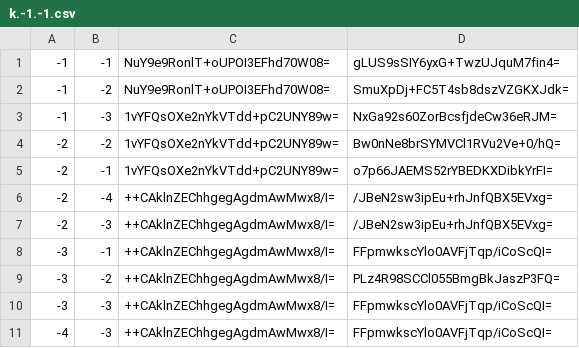
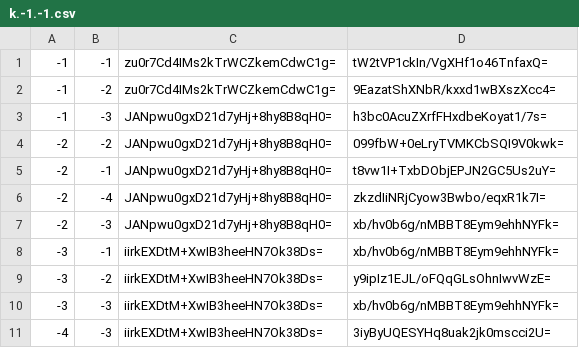
Before and after one commit to BOffice-Excel/Website, a CSV file: map/tiles/zoom.-2/metadata/k.-1.-1.csv, drawn as a sheet.

```diff
--- a/map/tiles/zoom.-2/metadata/k.-1.-1.csv
+++ b/map/tiles/zoom.-2/metadata/k.-1.-1.csv
@@ -1,11 +1,11 @@
--1,-1,NuY9e9RonlT+oUPOI3EFhd70W08=,gLUS9sSIY6yxG+TwzUJquM7fin4=
--1,-2,NuY9e9RonlT+oUPOI3EFhd70W08=,SmuXpDj+FC5T4sb8dszVZGKXJdk=
--1,-3,1vYFQsOXe2nYkVTdd+pC2UNY89w=,NxGa92s60ZorBcsfjdeCw36eRJM=
--2,-2,1vYFQsOXe2nYkVTdd+pC2UNY89w=,Bw0nNe8brSYMVCl1RVu2Ve+0/hQ=
--2,-1,1vYFQsOXe2nYkVTdd+pC2UNY89w=,o7p66JAEMS52rYBEDKXDibkYrFI=
--2,-4,++CAklnZEChhgegAgdmAwMwx8/I=,/JBeN2sw3ipEu+rhJnfQBX5EVxg=
--2,-3,++CAklnZEChhgegAgdmAwMwx8/I=,/JBeN2sw3ipEu+rhJnfQBX5EVxg=
--3,-1,++CAklnZEChhgegAgdmAwMwx8/I=,FFpmwkscYlo0AVFjTqp/iCoScQI=
--3,-2,++CAklnZEChhgegAgdmAwMwx8/I=,PLz4R98SCCl055BmgBkJaszP3FQ=
--3,-3,++CAklnZEChhgegAgdmAwMwx8/I=,FFpmwkscYlo0AVFjTqp/iCoScQI=
--4,-3,++CAklnZEChhgegAgdmAwMwx8/I=,FFpmwkscYlo0AVFjTqp/iCoScQI=
+-1,-1,zu0r7Cd4IMs2kTrWCZkemCdwC1g=,tW2tVP1ckIn/VgXHf1o46TnfaxQ=
+-1,-2,zu0r7Cd4IMs2kTrWCZkemCdwC1g=,9EazatShXNbR/kxxd1wBXszXcc4=
+-1,-3,JANpwu0gxD21d7yHj+8hy8B8qH0=,h3bc0AcuZXrfFHxdbeKoyat1/7s=
+-2,-2,JANpwu0gxD21d7yHj+8hy8B8qH0=,099fbW+0eLryTVMKCbSQI9V0kwk=
+-2,-1,JANpwu0gxD21d7yHj+8hy8B8qH0=,t8vw1I+TxbDObjEPJN2GC5Us2uY=
+-2,-4,JANpwu0gxD21d7yHj+8hy8B8qH0=,zkzdIiNRjCyow3Bwbo/eqxR1k7I=
+-2,-3,JANpwu0gxD21d7yHj+8hy8B8qH0=,xb/hv0b6g/nMBBT8Eym9ehhNYFk=
+-3,-1,iirkEXDtM+XwIB3heeHN7Ok38Ds=,xb/hv0b6g/nMBBT8Eym9ehhNYFk=
+-3,-2,iirkEXDtM+XwIB3heeHN7Ok38Ds=,y9ipIz1EJL/oFQqGLsOhnIwvWzE=
+-3,-3,iirkEXDtM+XwIB3heeHN7Ok38Ds=,xb/hv0b6g/nMBBT8Eym9ehhNYFk=
+-4,-3,iirkEXDtM+XwIB3heeHN7Ok38Ds=,3iyByUQESYHq8uak2jk0mscci2U=
```
Also changed, not shown: map/tiles/zoom.-2/metadata/k.-1.0.csv, map/tiles/zoom.-2/metadata/k.0.-1.csv, 33 other files.
